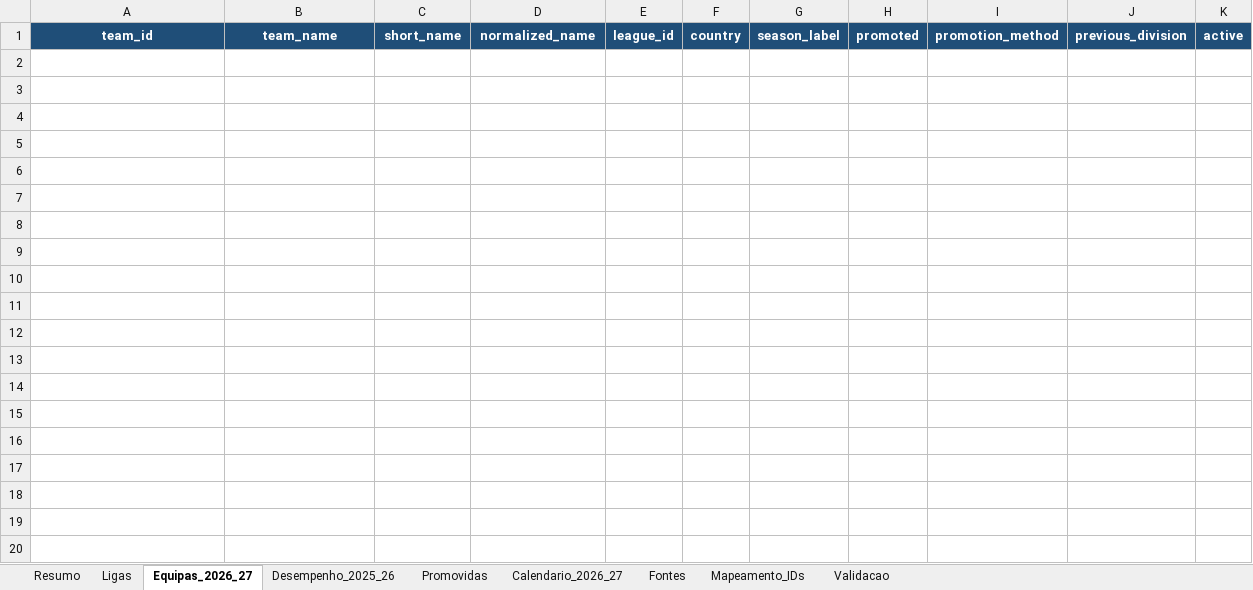
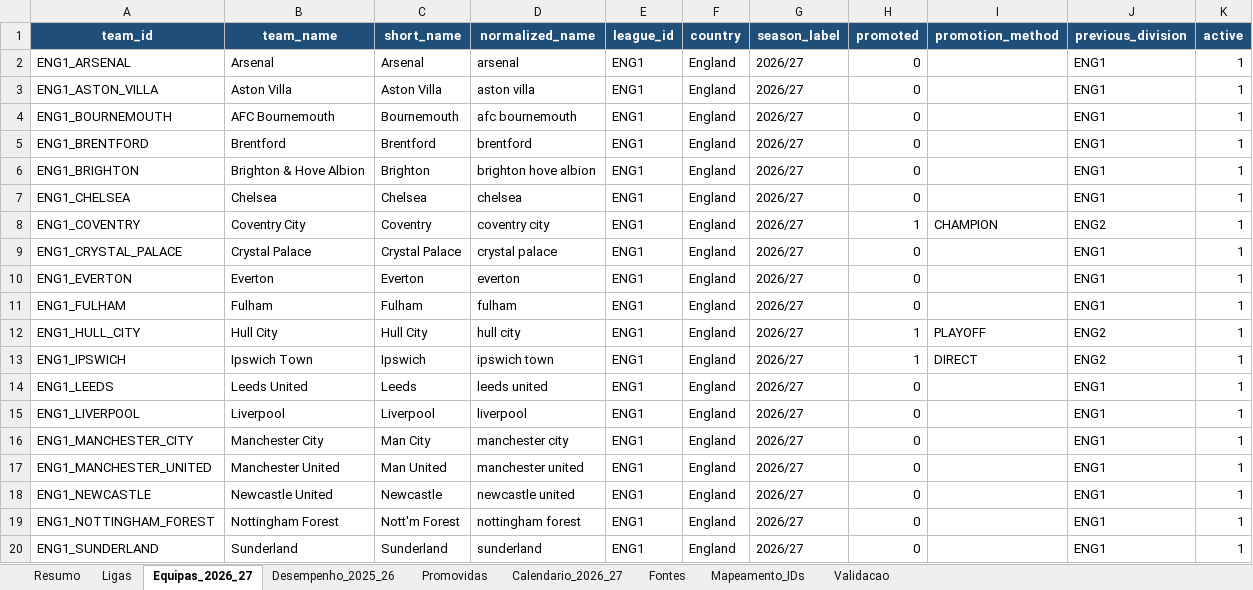
Before and after one commit to nunofredericoteixeira/FOOTWIN_SPORTS_Big_6_26_27, an Excel workbook: data/input/FOOTWIN_Dataset_2026_27_V001.xlsx, sheet Equipas_2026_27, drawn as a sheet; only a part is shown; values as stored, in another font and other column widths than the file's, no borders; the diff covers the shown part only; the diff names each change by its address in the sheet, - before the commit and + after, or states it on an @@ line.

```diff
--- a/data/input/FOOTWIN_Dataset_2026_27_V001.xlsx (sheet Equipas_2026_27)
+++ b/data/input/FOOTWIN_Dataset_2026_27_V001.xlsx (sheet Equipas_2026_27)
+row 2: ENG1_ARSENAL | Arsenal | Arsenal | arsenal | ENG1 | England | 2026/27 | 0 |  | ENG1 | 1
+row 3: ENG1_ASTON_VILLA | Aston Villa | Aston Villa | aston villa | ENG1 | England | 2026/27 | 0 |  | ENG1 | 1
+row 4: ENG1_BOURNEMOUTH | AFC Bournemouth | Bournemouth | afc bournemouth | ENG1 | England | 2026/27 | 0 |  | ENG1 | 1
+row 5: ENG1_BRENTFORD | Brentford | Brentford | brentford | ENG1 | England | 2026/27 | 0 |  | ENG1 | 1
+row 6: ENG1_BRIGHTON | Brighton & Hove Albion | Brighton | brighton hove albion | ENG1 | England | 2026/27 | 0 |  | ENG1 | 1
+row 7: ENG1_CHELSEA | Chelsea | Chelsea | chelsea | ENG1 | England | 2026/27 | 0 |  | ENG1 | 1
+row 8: ENG1_COVENTRY | Coventry City | Coventry | coventry city | ENG1 | England | 2026/27 | 1 | CHAMPION | ENG2 | 1
+row 9: ENG1_CRYSTAL_PALACE | Crystal Palace | Crystal Palace | crystal palace | ENG1 | England | 2026/27 | 0 |  | ENG1 | 1
+row 10: ENG1_EVERTON | Everton | Everton | everton | ENG1 | England | 2026/27 | 0 |  | ENG1 | 1
+row 11: ENG1_FULHAM | Fulham | Fulham | fulham | ENG1 | England | 2026/27 | 0 |  | ENG1 | 1
+row 12: ENG1_HULL_CITY | Hull City | Hull City | hull city | ENG1 | England | 2026/27 | 1 | PLAYOFF | ENG2 | 1
+row 13: ENG1_IPSWICH | Ipswich Town | Ipswich | ipswich town | ENG1 | England | 2026/27 | 1 | DIRECT | ENG2 | 1
+row 14: ENG1_LEEDS | Leeds United | Leeds | leeds united | ENG1 | England | 2026/27 | 0 |  | ENG1 | 1
+row 15: ENG1_LIVERPOOL | Liverpool | Liverpool | liverpool | ENG1 | England | 2026/27 | 0 |  | ENG1 | 1
+row 16: ENG1_MANCHESTER_CITY | Manchester City | Man City | manchester city | ENG1 | England | 2026/27 | 0 |  | ENG1 | 1
+row 17: ENG1_MANCHESTER_UNITED | Manchester United | Man United | manchester united | ENG1 | England | 2026/27 | 0 |  | ENG1 | 1
+row 18: ENG1_NEWCASTLE | Newcastle United | Newcastle | newcastle united | ENG1 | England | 2026/27 | 0 |  | ENG1 | 1
+row 19: ENG1_NOTTINGHAM_FOREST | Nottingham Forest | Nott'm Forest | nottingham forest | ENG1 | England | 2026/27 | 0 |  | ENG1 | 1
+row 20: ENG1_SUNDERLAND | Sunderland | Sunderland | sunderland | ENG1 | England | 2026/27 | 0 |  | ENG1 | 1
```
Also changed, not shown: 95 added rows elsewhere in this sheet, sheet Calendario_2026_27, sheet Desempenho_2025_26, sheet Promovidas, 1 other file.
